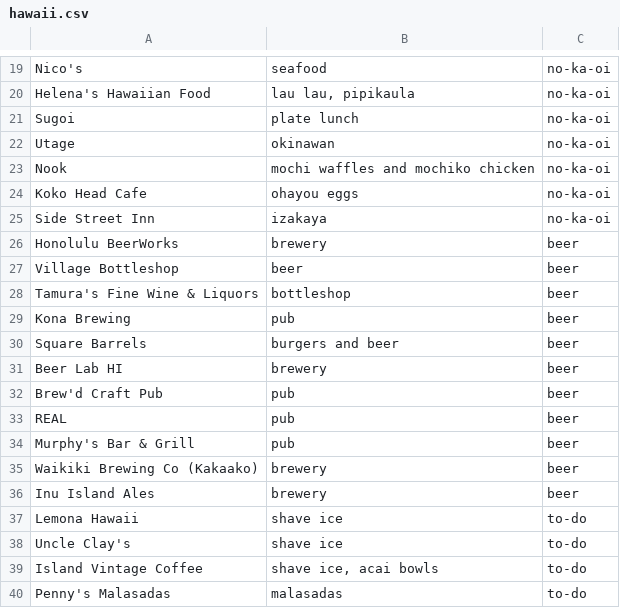
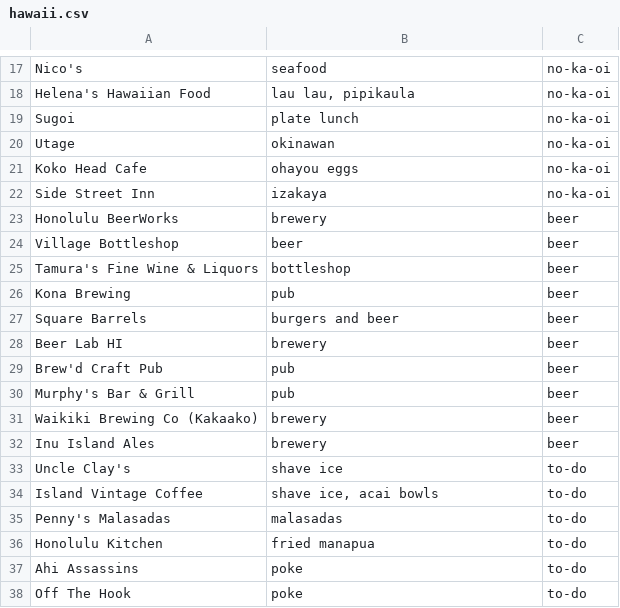
Before and after one commit to hiwa-house/teletraan, a CSV file: docs/travel/hawaii.csv, drawn as a sheet; only a part is shown, gaps mark what is left out; the shorter side is filled out with more unchanged rows; removed rows and columns are numbered as before the commit, all else as after; the diff covers the shown part only; the diff names each change by its address in the sheet, - before the commit and + after, or states it on an @@ line.

```diff
--- a/docs/travel/hawaii.csv
+++ b/docs/travel/hawaii.csv
-row 23: Nook | mochi waffles and mochiko chicken | no-ka-oi
-row 33: REAL | pub | beer
-row 37: Lemona Hawaii | shave ice | to-do
```
Also changed, not shown: 16 added rows and 4 removed rows elsewhere in this file, 1 other file.
